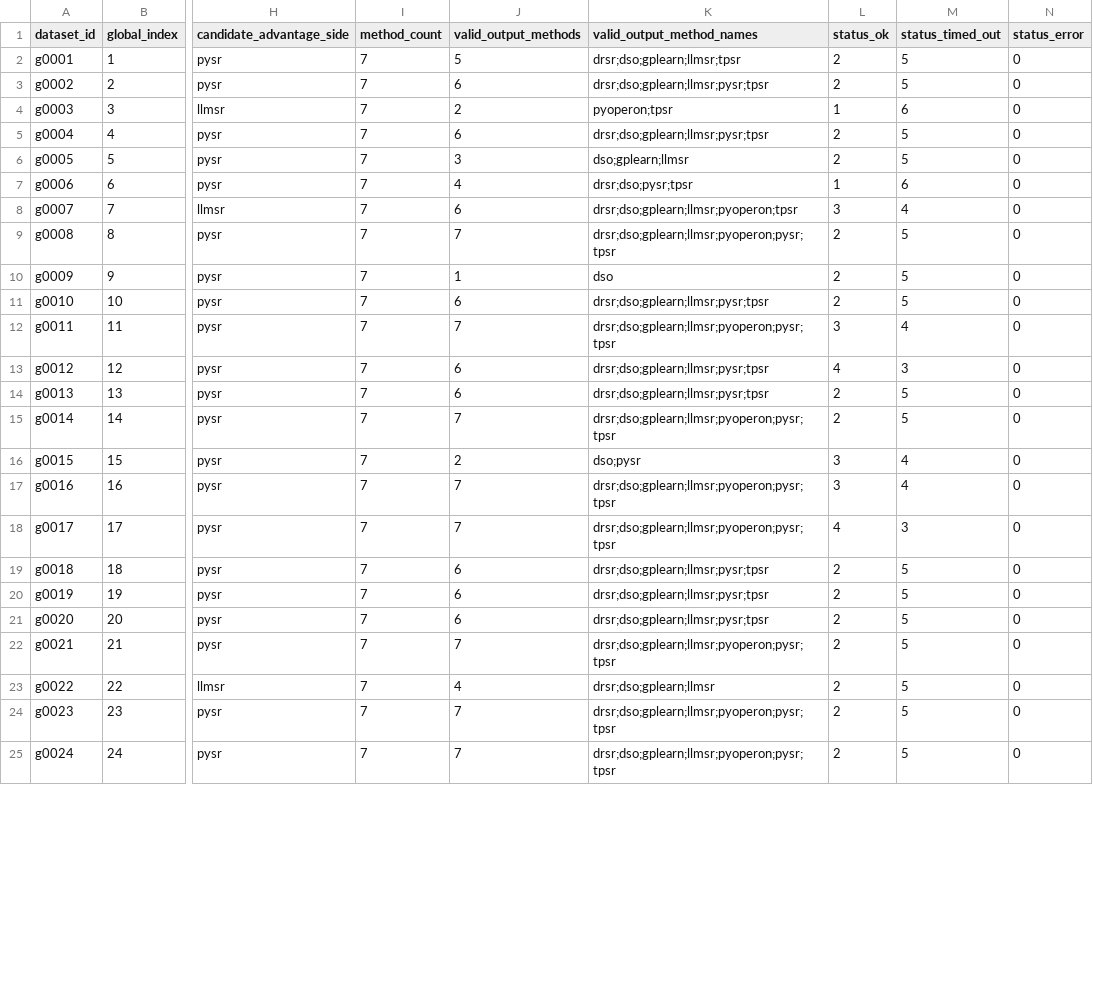
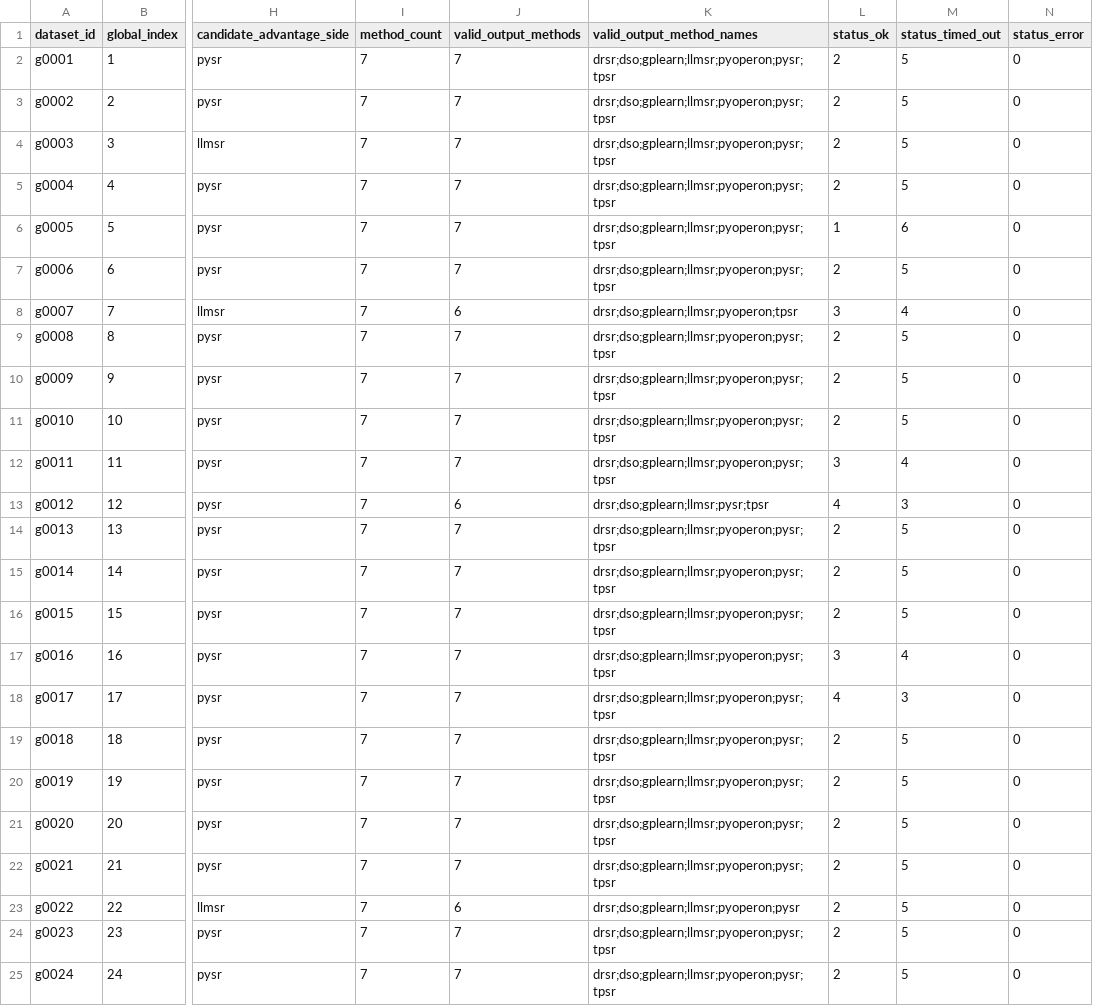
Before and after one commit to scientific-intelligent-modelling/scientific-intelligent-modelling, a CSV file: exp-planning/02.E1选择验证/e1_result_digest_20260424-041046/e1_dataset_coverage.csv, drawn as a sheet; only a part is shown, gaps mark what is left out; the diff covers the shown part only; the diff names each change by its address in the sheet, - before the commit and + after, or states it on an @@ line.

```diff
--- a/exp-planning/02.E1选择验证/e1_result_digest_20260424-041046/e1_dataset_coverage.csv
+++ b/exp-planning/02.E1选择验证/e1_result_digest_20260424-041046/e1_dataset_coverage.csv
-J2 (valid_output_methods): 5
+J2 (valid_output_methods): 7
-K2 (valid_output_method_names): drsr;dso;gplearn;llmsr;tpsr
+K2 (valid_output_method_names): drsr;dso;gplearn;llmsr;pyoperon;pysr;tpsr
-J3 (valid_output_methods): 6
+J3 (valid_output_methods): 7
-K3 (valid_output_method_names): drsr;dso;gplearn;llmsr;pysr;tpsr
+K3 (valid_output_method_names): drsr;dso;gplearn;llmsr;pyoperon;pysr;tpsr
-J4 (valid_output_methods): 2
+J4 (valid_output_methods): 7
-K4 (valid_output_method_names): pyoperon;tpsr
+K4 (valid_output_method_names): drsr;dso;gplearn;llmsr;pyoperon;pysr;tpsr
-L4 (status_ok): 1
+L4 (status_ok): 2
-M4 (status_timed_out): 6
+M4 (status_timed_out): 5
-J5 (valid_output_methods): 6
+J5 (valid_output_methods): 7
-K5 (valid_output_method_names): drsr;dso;gplearn;llmsr;pysr;tpsr
+K5 (valid_output_method_names): drsr;dso;gplearn;llmsr;pyoperon;pysr;tpsr
-J6 (valid_output_methods): 3
+J6 (valid_output_methods): 7
-K6 (valid_output_method_names): dso;gplearn;llmsr
+K6 (valid_output_method_names): drsr;dso;gplearn;llmsr;pyoperon;pysr;tpsr
-L6 (status_ok): 2
+L6 (status_ok): 1
-M6 (status_timed_out): 5
+M6 (status_timed_out): 6
-J7 (valid_output_methods): 4
+J7 (valid_output_methods): 7
-K7 (valid_output_method_names): drsr;dso;pysr;tpsr
+K7 (valid_output_method_names): drsr;dso;gplearn;llmsr;pyoperon;pysr;tpsr
-L7 (status_ok): 1
+L7 (status_ok): 2
-M7 (status_timed_out): 6
+M7 (status_timed_out): 5
-J10 (valid_output_methods): 1
+J10 (valid_output_methods): 7
-K10 (valid_output_method_names): dso
+K10 (valid_output_method_names): drsr;dso;gplearn;llmsr;pyoperon;pysr;tpsr
-J11 (valid_output_methods): 6
+J11 (valid_output_methods): 7
-K11 (valid_output_method_names): drsr;dso;gplearn;llmsr;pysr;tpsr
+K11 (valid_output_method_names): drsr;dso;gplearn;llmsr;pyoperon;pysr;tpsr
-J14 (valid_output_methods): 6
+J14 (valid_output_methods): 7
-K14 (valid_output_method_names): drsr;dso;gplearn;llmsr;pysr;tpsr
+K14 (valid_output_method_names): drsr;dso;gplearn;llmsr;pyoperon;pysr;tpsr
-J16 (valid_output_methods): 2
+J16 (valid_output_methods): 7
-K16 (valid_output_method_names): dso;pysr
+K16 (valid_output_method_names): drsr;dso;gplearn;llmsr;pyoperon;pysr;tpsr
-L16 (status_ok): 3
+L16 (status_ok): 2
-M16 (status_timed_out): 4
+M16 (status_timed_out): 5
-J19:J21 (valid_output_methods): 6
+J19:J21 (valid_output_methods): 7
-K19:K21 (valid_output_method_names): drsr;dso;gplearn;llmsr;pysr;tpsr
+K19:K21 (valid_output_method_names): drsr;dso;gplearn;llmsr;pyoperon;pysr;tpsr
-J23 (valid_output_methods): 4
+J23 (valid_output_methods): 6
-K23 (valid_output_method_names): drsr;dso;gplearn;llmsr
+K23 (valid_output_method_names): drsr;dso;gplearn;llmsr;pyoperon;pysr
```
Also changed, not shown: 94 edited cells elsewhere in this file, exp-planning/02.E1选择验证/e1_result_digest_20260424-041046/e1_dataset_identity_audit.csv, exp-planning/02.E1选择验证/e1_result_digest_20260424-041046/e1_method_family_summary.csv, 30 other files.
